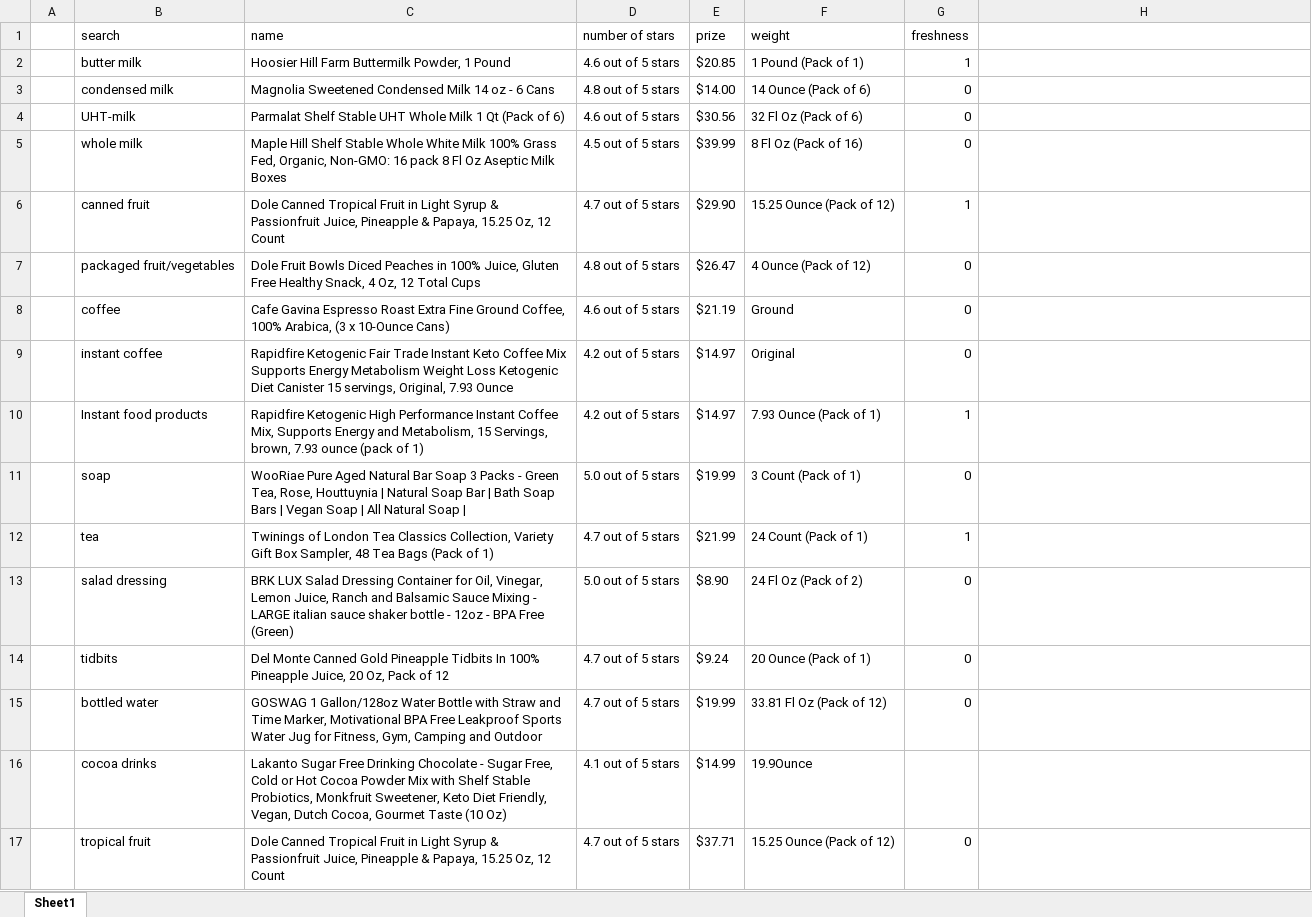
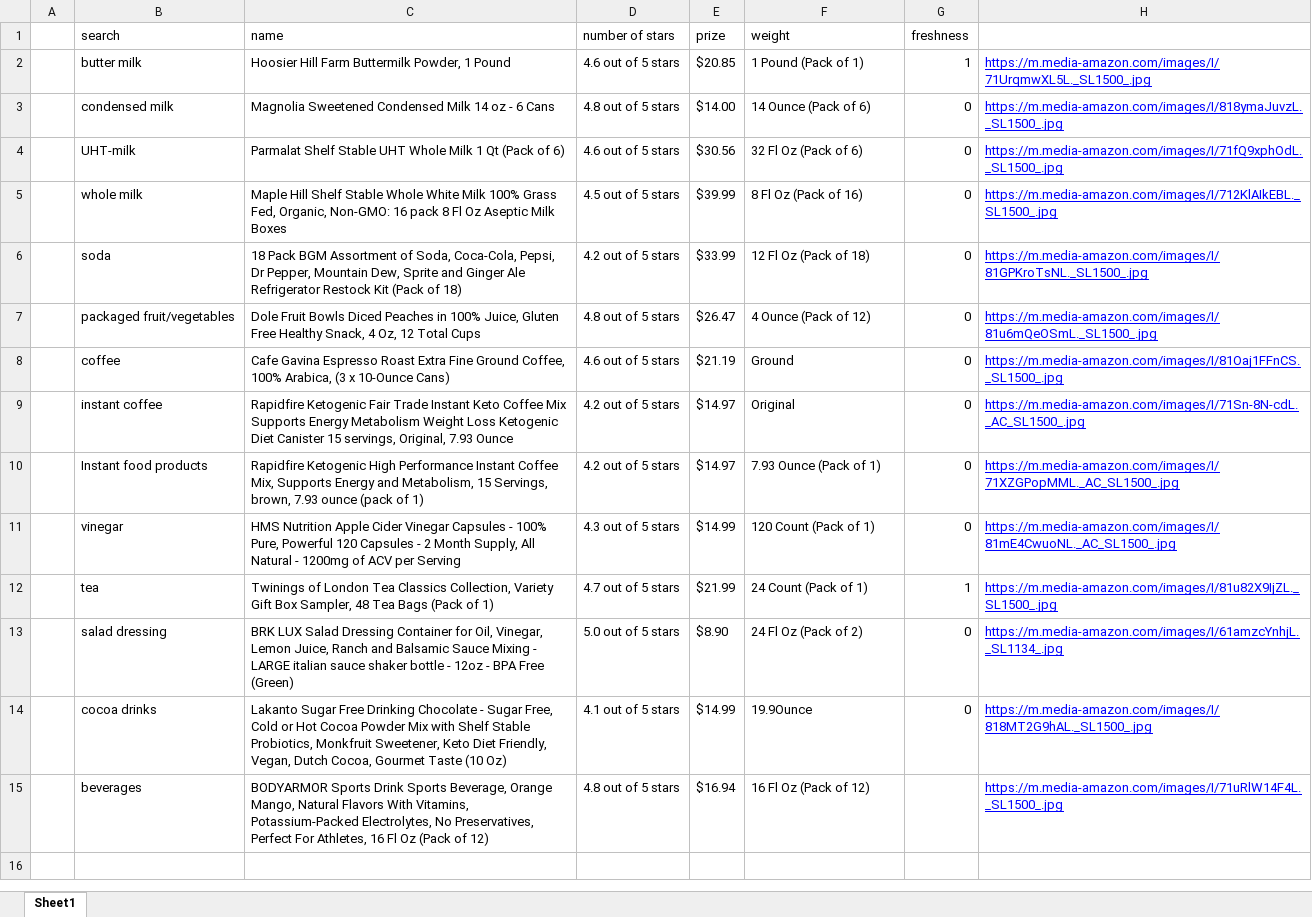
Before and after one commit to BI-RecSys-2021-2/BI-database, an Excel workbook: drink.xlsx, sheet Sheet1, drawn as a sheet; values as stored, in another font and other column widths than the file's, no borders; removed rows and columns are numbered as before the commit, all else as after; the diff names each change by its address in the sheet, - before the commit and + after, or states it on an @@ line.

```diff
--- a/drink.xlsx (sheet Sheet1)
+++ b/drink.xlsx (sheet Sheet1)
-H2: (empty)
+H2: https://m.media-amazon.com/images/I/71UrqmwXL5L._SL1500_.jpg
-H3: (empty)
+H3: https://m.media-amazon.com/images/I/818ymaJuvzL._SL1500_.jpg
-H4: (empty)
+H4: https://m.media-amazon.com/images/I/71fQ9xphOdL._SL1500_.jpg
-H5: (empty)
+H5: https://m.media-amazon.com/images/I/712KlAIkEBL._SL1500_.jpg
-row 6:  | canned fruit | Dole Canned Tropical Fruit in Light Syrup & Passionfruit Juice, Pineapple & Papaya, 15.25 Oz, 12 Count | 4.7 out of 5 stars | $29.90 | 15.25 Ounce (Pack of 12) | 1
+row 6:  | soda | 18 Pack BGM Assortment of Soda, Coca-Cola, Pepsi, Dr Pepper, Mountain Dew, Sprite and Ginger Ale Refrigerator Restock Kit (Pack of 18) | 4.2 out of 5 stars | $33.99 | 12 Fl Oz (Pack of 18) | 0 | https://m.media-amazon.com/images/I/81GPKroTsNL._SL1500_.jpg
-H7: (empty)
+H7: https://m.media-amazon.com/images/I/81u6mQeOSmL._SL1500_.jpg
-H8: (empty)
+H8: https://m.media-amazon.com/images/I/81Oaj1FFnCS._SL1500_.jpg
-H9: (empty)
+H9: https://m.media-amazon.com/images/I/71Sn-8N-cdL._AC_SL1500_.jpg
-G10 (freshness): 1
+G10 (freshness): 0
-H10: (empty)
+H10: https://m.media-amazon.com/images/I/71XZGPopMML._AC_SL1500_.jpg
-row 11:  | soap | WooRiae Pure Aged Natural Bar Soap 3 Packs - Green Tea, Rose, Houttuynia | Natural Soap Bar | Bath Soap Bars | Vegan Soap | All Natural Soap | | 5.0 out of 5 stars | $19.99 | 3 Count (Pack of 1) | 0
+row 11:  | vinegar | HMS Nutrition Apple Cider Vinegar Capsules - 100% Pure, Powerful 120 Capsules - 2 Month Supply, All Natural - 1200mg of ACV per Serving | 4.3 out of 5 stars | $14.99 | 120 Count (Pack of 1) | 0 | https://m.media-amazon.com/images/I/81mE4CwuoNL._AC_SL1500_.jpg
-H12: (empty)
+H12: https://m.media-amazon.com/images/I/81u82X9IjZL._SL1500_.jpg
-H13: (empty)
+H13: https://m.media-amazon.com/images/I/61amzcYnhjL._SL1134_.jpg
-row 14:  | tidbits | Del Monte Canned Gold Pineapple Tidbits In 100% Pineapple Juice, 20 Oz, Pack of 12 | 4.7 out of 5 stars | $9.24 | 20 Ounce (Pack of 1) | 0
-row 15:  | bottled water | GOSWAG 1 Gallon/128oz Water Bottle with Straw and Time Marker, Motivational BPA Free Leakproof Sports Water Jug for Fitness, Gym, Camping and Outdoor | 4.7 out of 5 stars | $19.99 | 33.81 Fl Oz (Pack of 12) | 0
-G14 (freshness): (empty)
+G14 (freshness): 0
-H14: (empty)
+H14: https://m.media-amazon.com/images/I/818MT2G9hAL._SL1500_.jpg
-row 17:  | tropical fruit | Dole Canned Tropical Fruit in Light Syrup & Passionfruit Juice, Pineapple & Papaya, 15.25 Oz, 12 Count | 4.7 out of 5 stars | $37.71 | 15.25 Ounce (Pack of 12) | 0
+row 15:  | beverages | BODYARMOR Sports Drink Sports Beverage, Orange Mango, Natural Flavors With Vitamins, Potassium-Packed Electrolytes, No Preservatives, Perfect For Athletes, 16 Fl Oz (Pack of 12) | 4.8 out of 5 stars | $16.94 | 16 Fl Oz (Pack of 12) |  | https://m.media-amazon.com/images/I/71uRlW14F4L._SL1500_.jpg
```
Also changed, not shown: breakfast.xlsx, dessert.xlsx, 16 other files.
